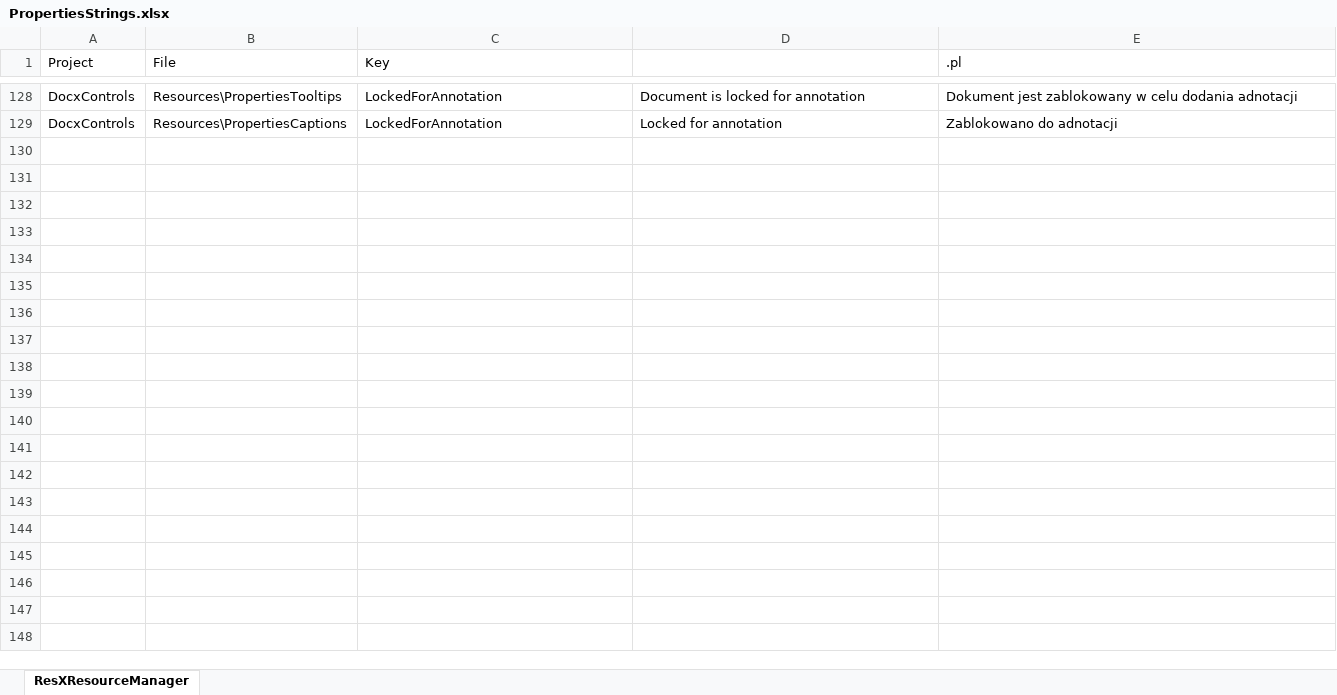
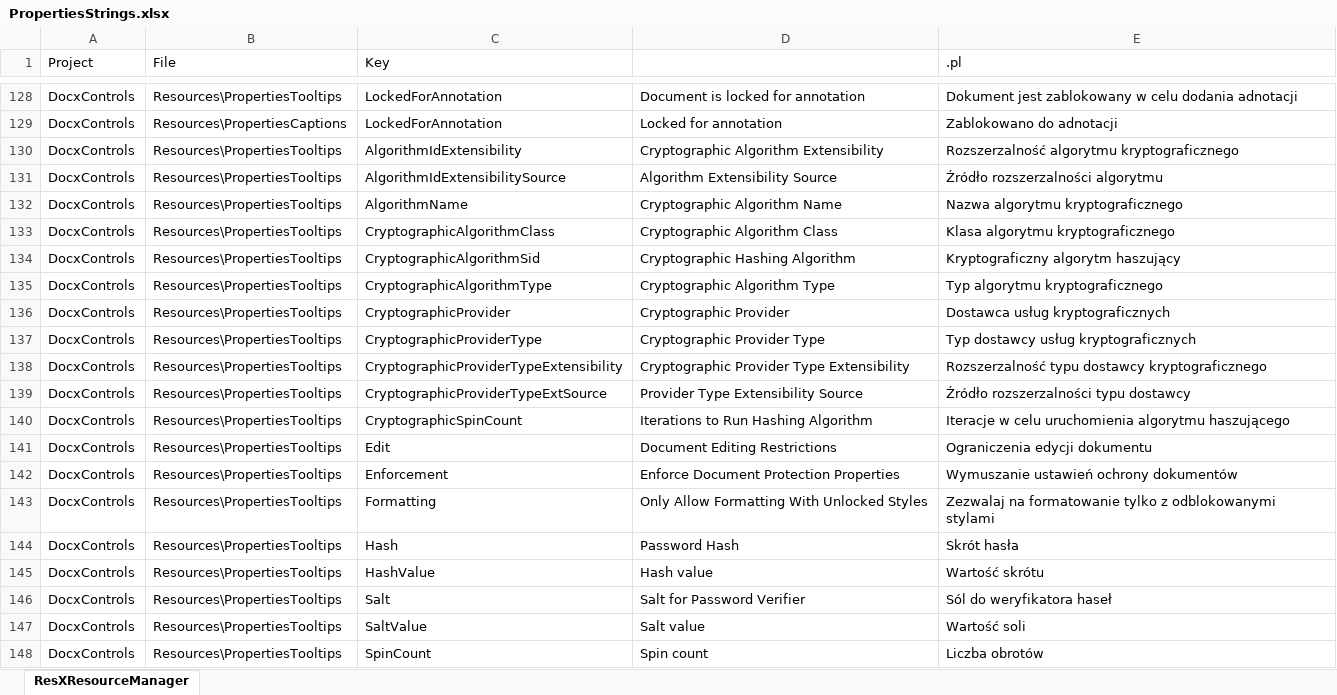
Before and after one commit to qhta/MyLib, an Excel workbook: Qhta.OpenXmlTools/PropertiesStrings.xlsx, sheet ResXResourceManager, drawn as a sheet; only a part is shown, gaps mark what is left out; values as stored, in another font and other column widths than the file's, no borders; the diff covers the shown part only; the diff names each change by its address in the sheet, - before the commit and + after, or states it on an @@ line.

```diff
--- a/Qhta.OpenXmlTools/PropertiesStrings.xlsx (sheet ResXResourceManager)
+++ b/Qhta.OpenXmlTools/PropertiesStrings.xlsx (sheet ResXResourceManager)
+row 130: DocxControls | Resources\PropertiesTooltips | AlgorithmIdExtensibility | Cryptographic Algorithm Extensibility | Rozszerzalność algorytmu kryptograficznego
+row 131: DocxControls | Resources\PropertiesTooltips | AlgorithmIdExtensibilitySource | Algorithm Extensibility Source | Źródło rozszerzalności algorytmu
+row 132: DocxControls | Resources\PropertiesTooltips | AlgorithmName | Cryptographic Algorithm Name | Nazwa algorytmu kryptograficznego
+row 133: DocxControls | Resources\PropertiesTooltips | CryptographicAlgorithmClass | Cryptographic Algorithm Class | Klasa algorytmu kryptograficznego
+row 134: DocxControls | Resources\PropertiesTooltips | CryptographicAlgorithmSid | Cryptographic Hashing Algorithm | Kryptograficzny algorytm haszujący
+row 135: DocxControls | Resources\PropertiesTooltips | CryptographicAlgorithmType | Cryptographic Algorithm Type | Typ algorytmu kryptograficznego
+row 136: DocxControls | Resources\PropertiesTooltips | CryptographicProvider | Cryptographic Provider | Dostawca usług kryptograficznych
+row 137: DocxControls | Resources\PropertiesTooltips | CryptographicProviderType | Cryptographic Provider Type | Typ dostawcy usług kryptograficznych
+row 138: DocxControls | Resources\PropertiesTooltips | CryptographicProviderTypeExtensibility | Cryptographic Provider Type Extensibility | Rozszerzalność typu dostawcy kryptograficznego
+row 139: DocxControls | Resources\PropertiesTooltips | CryptographicProviderTypeExtSource | Provider Type Extensibility Source | Źródło rozszerzalności typu dostawcy
+row 140: DocxControls | Resources\PropertiesTooltips | CryptographicSpinCount | Iterations to Run Hashing Algorithm | Iteracje w celu uruchomienia algorytmu haszującego
+row 141: DocxControls | Resources\PropertiesTooltips | Edit | Document Editing Restrictions | Ograniczenia edycji dokumentu
+row 142: DocxControls | Resources\PropertiesTooltips | Enforcement | Enforce Document Protection Properties | Wymuszanie ustawień ochrony dokumentów
+row 143: DocxControls | Resources\PropertiesTooltips | Formatting | Only Allow Formatting With Unlocked Styles | Zezwalaj na formatowanie tylko z odblokowanymi stylami
+row 144: DocxControls | Resources\PropertiesTooltips | Hash | Password Hash | Skrót hasła
+row 145: DocxControls | Resources\PropertiesTooltips | HashValue | Hash value | Wartość skrótu
+row 146: DocxControls | Resources\PropertiesTooltips | Salt | Salt for Password Verifier | Sól do weryfikatora haseł
+row 147: DocxControls | Resources\PropertiesTooltips | SaltValue | Salt value | Wartość soli
+row 148: DocxControls | Resources\PropertiesTooltips | SpinCount | Spin count | Liczba obrotów
```
Also changed, not shown: 19 added rows elsewhere in this sheet, Qhta.OpenXmlTools/SettingsStrings.xlsx, 16 other files.
